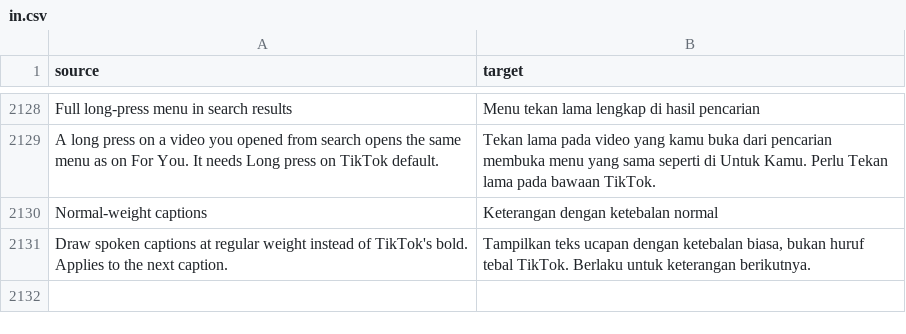
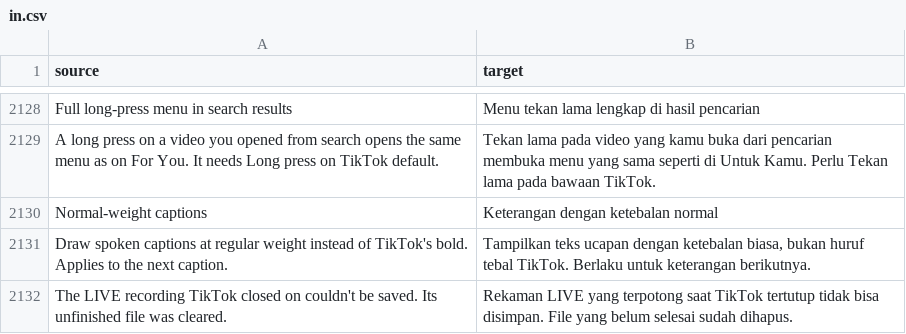
Before and after one commit to Nezumi-2711/HushFeed, a CSV file: extensions/tiktok/src/main/l10n/in.csv, drawn as a sheet; only a part is shown, gaps mark what is left out.

Commit message:
fix(live): save the recording TikTok was closed on at the next start
A force stop or a swipe out of recents runs none of the recorder's code, so the spool sat in the media cache until the day-old sweep deleted it. Spools are now named for the creator and start time, and the next start rewrites each leftover spool (or publishes an MP4 whose rewrite finished) with the existing app-exit partial message. Nothing is left behind: an empty spool goes silently, a failed one goes with a toast.

Refs #37

```diff
--- a/extensions/tiktok/src/main/l10n/in.csv
+++ b/extensions/tiktok/src/main/l10n/in.csv
@@ -2131 +2131,2 @@ Normal-weight captions,Keterangan dengan ketebalan normal
 Draw spoken captions at regular weight instead of TikTok's bold. Applies to the next caption.,"Tampilkan teks ucapan dengan ketebalan biasa, bukan huruf tebal TikTok. Berlaku untuk keterangan berikutnya."
+The LIVE recording TikTok closed on couldn't be saved. Its unfinished file was cleared.,Rekaman LIVE yang terpotong saat TikTok tertutup tidak bisa disimpan. File yang belum selesai sudah dihapus.
```
Also changed, not shown: extensions/tiktok/src/main/l10n/de.tsv, extensions/tiktok/src/main/l10n/es.tsv, 28 other files.
